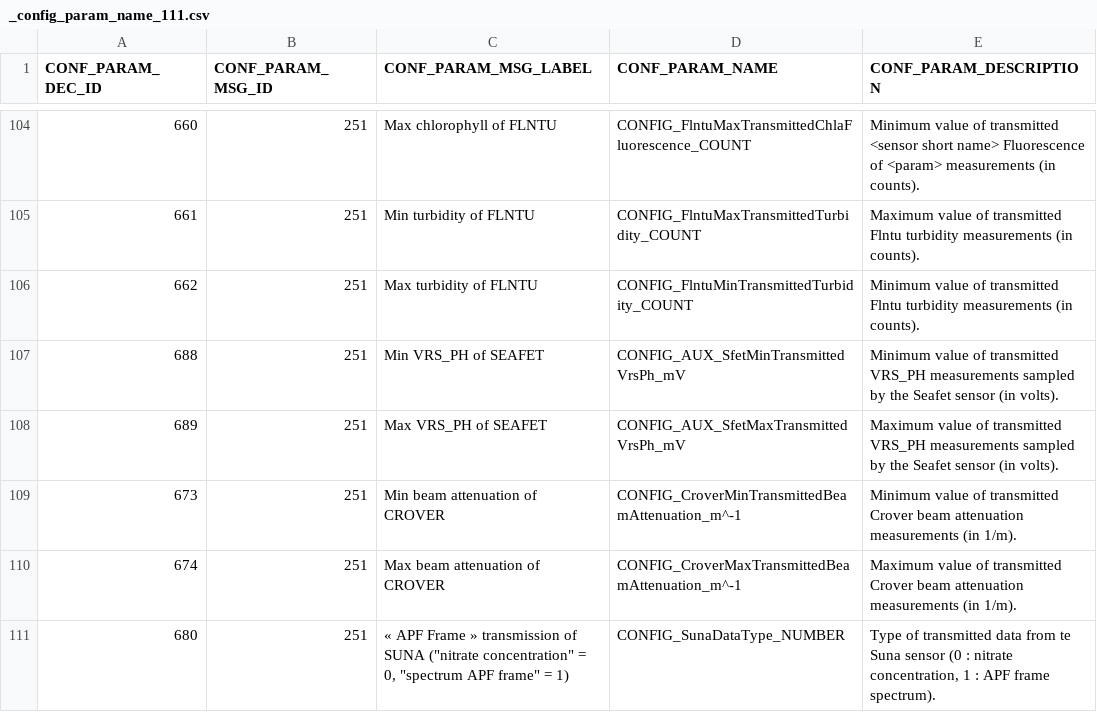
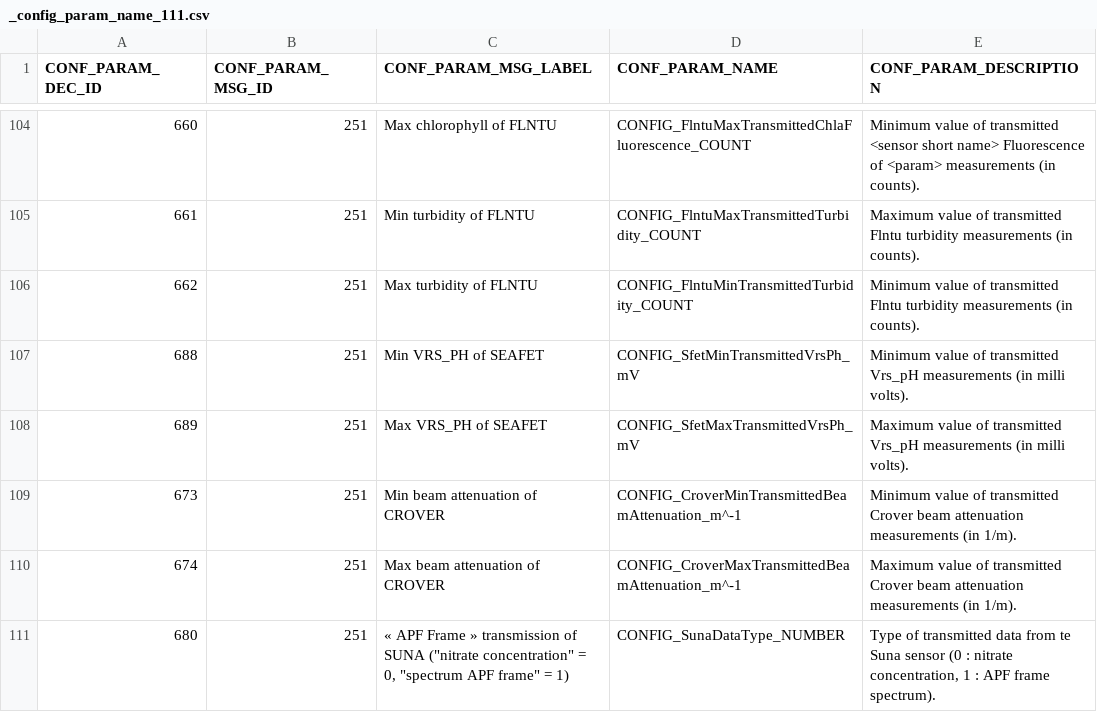
Before and after one commit to Azaliarus/test_17, a CSV file: decArgo_soft/config/_configParamNames/_config_param_name_111.csv, drawn as a sheet; only a part is shown, gaps mark what is left out.

Commit message:
decArgo_patch_20190716_030d commit

```diff
--- a/decArgo_soft/config/_configParamNames/_config_param_name_111.csv
+++ b/decArgo_soft/config/_configParamNames/_config_param_name_111.csv
@@ -106,4 +106,4 @@ CONF_PARAM_DEC_ID;CONF_PARAM_MSG_ID;CONF_PARAM_MSG_LABEL;CONF_PARAM_NAME;CONF_PA
 662;251;Max turbidity of FLNTU;CONFIG_FlntuMinTransmittedTurbidity_COUNT;Minimum value of transmitted Flntu turbidity measurements (in counts).
-688;251;Min VRS_PH of SEAFET;CONFIG_AUX_SfetMinTransmittedVrsPh_mV;Minimum value of transmitted VRS_PH measurements sampled by the Seafet sensor (in volts).
-689;251;Max VRS_PH of SEAFET;CONFIG_AUX_SfetMaxTransmittedVrsPh_mV;Maximum value of transmitted VRS_PH measurements sampled by the Seafet sensor (in volts).
+688;251;Min VRS_PH of SEAFET;CONFIG_SfetMinTransmittedVrsPh_mV;Minimum value of transmitted Vrs_pH measurements (in milli volts).
+689;251;Max VRS_PH of SEAFET;CONFIG_SfetMaxTransmittedVrsPh_mV;Maximum value of transmitted Vrs_pH measurements (in milli volts).
 673;251;Min beam attenuation of CROVER;CONFIG_CroverMinTransmittedBeamAttenuation_m^-1 ;Minimum value of transmitted Crover beam attenuation measurements (in 1/m).
```
Also changed, not shown: 4 other files.
